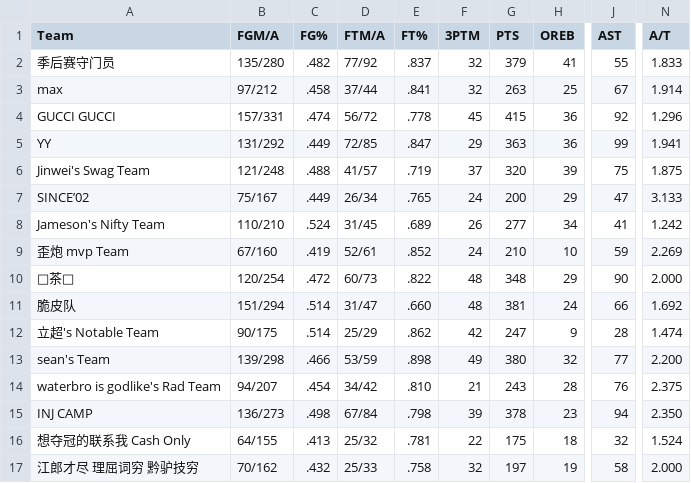
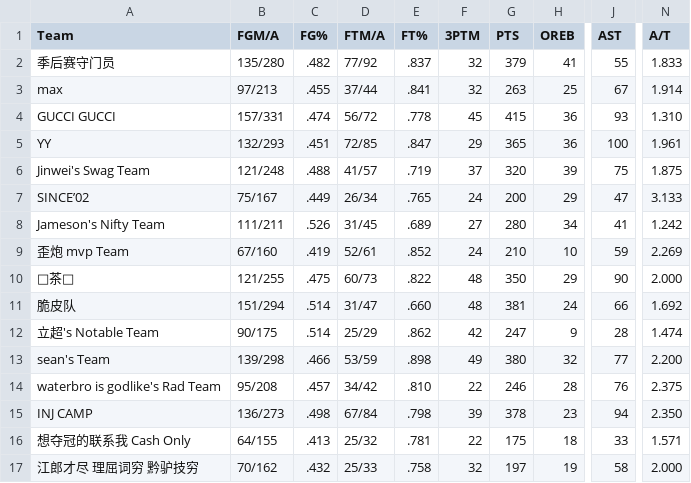
Before and after one commit to williamww19/fantasy, a CSV file: data/league_33203/weekly_stats/week_09.csv, drawn as a sheet; only a part is shown, gaps mark what is left out; the diff names each change by its address in the sheet, - before the commit and + after, or states it on an @@ line.

```diff
--- a/data/league_33203/weekly_stats/week_09.csv
+++ b/data/league_33203/weekly_stats/week_09.csv
-B3 (FGM/A): 97/212
+B3 (FGM/A): 97/213
-C3 (FG%): .458
+C3 (FG%): .455
-J4 (AST): 92
+J4 (AST): 93
-N4 (A/T): 1.296
+N4 (A/T): 1.310
-B5 (FGM/A): 131/292
+B5 (FGM/A): 132/293
-C5 (FG%): .449
+C5 (FG%): .451
-G5 (PTS): 363
+G5 (PTS): 365
-J5 (AST): 99
+J5 (AST): 100
-N5 (A/T): 1.941
+N5 (A/T): 1.961
-B8 (FGM/A): 110/210
+B8 (FGM/A): 111/211
-C8 (FG%): .524
+C8 (FG%): .526
-F8 (3PTM): 26
+F8 (3PTM): 27
-G8 (PTS): 277
+G8 (PTS): 280
-B10 (FGM/A): 120/254
+B10 (FGM/A): 121/255
-C10 (FG%): .472
+C10 (FG%): .475
-G10 (PTS): 348
+G10 (PTS): 350
-B14 (FGM/A): 94/207
+B14 (FGM/A): 95/208
-C14 (FG%): .454
+C14 (FG%): .457
-F14 (3PTM): 21
+F14 (3PTM): 22
-G14 (PTS): 243
+G14 (PTS): 246
-J16 (AST): 32
+J16 (AST): 33
-N16 (A/T): 1.524
+N16 (A/T): 1.571
```
Also changed, not shown: data/league_13648/weekly_stats/week_09.csv, data/league_13648/weekly_summary/week_09.csv, 3 other files.
